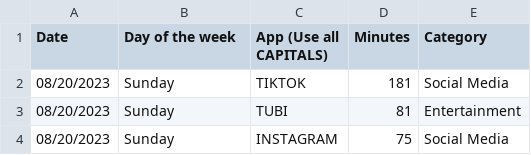
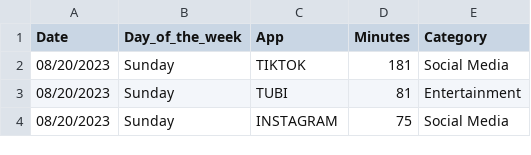
Before and after one commit to Dunhoja/Skyline-MATH-200, a CSV file: Dunhoja Robbins Screen Activity - Sheet1.csv, drawn as a sheet; only a part is shown.

Commit message:
Update Dunhoja Robbins Screen Activity - Sheet1.csv

```diff
--- a/Dunhoja Robbins Screen Activity - Sheet1.csv
+++ b/Dunhoja Robbins Screen Activity - Sheet1.csv
@@ -1,2 +1,2 @@
-Date,Day of the week,App (Use all CAPITALS),Minutes,Category
+Date,Day_of_the_week,App,Minutes,Category
 08/20/2023,Sunday,TIKTOK,181,Social Media
```
